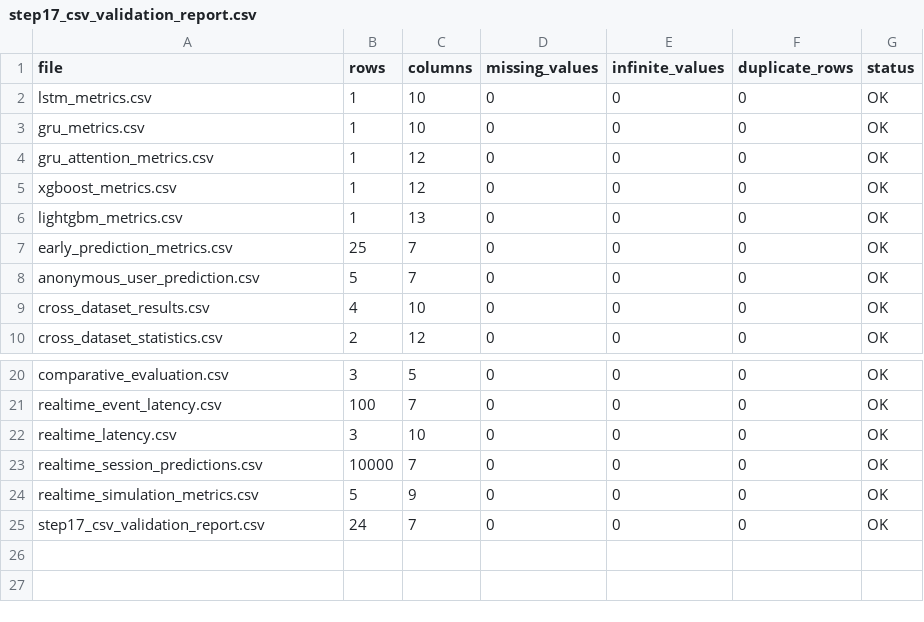
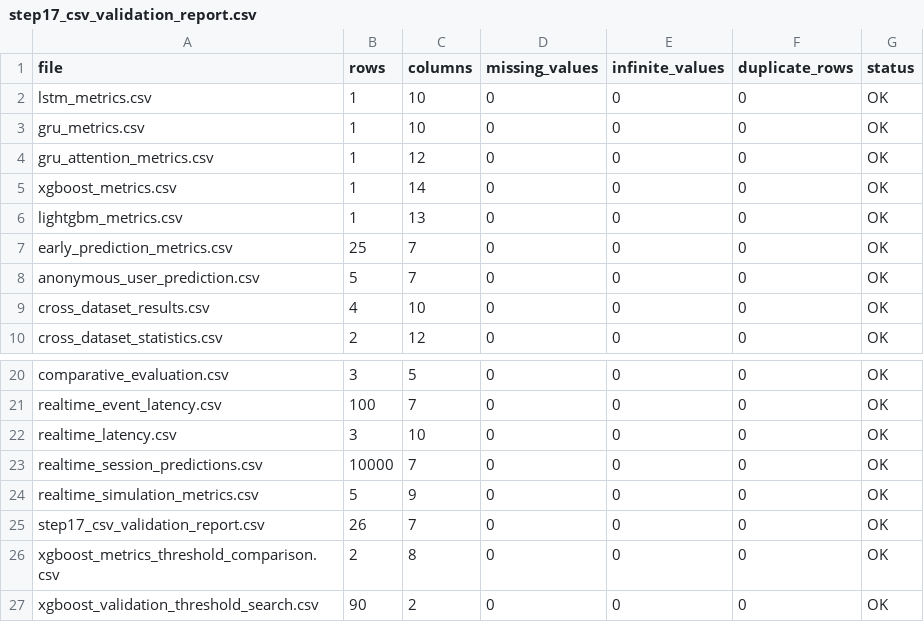
Before and after one commit to KhushiSingh2045/ecommerce-purchase-intent-prediction, a CSV file: results/metrics/step17_csv_validation_report.csv, drawn as a sheet; only a part is shown, gaps mark what is left out.

```diff
--- a/results/metrics/step17_csv_validation_report.csv
+++ b/results/metrics/step17_csv_validation_report.csv
@@ -4,3 +4,3 @@ gru_metrics.csv,1,10,0,0,0,OK
 gru_attention_metrics.csv,1,12,0,0,0,OK
-xgboost_metrics.csv,1,12,0,0,0,OK
+xgboost_metrics.csv,1,14,0,0,0,OK
 lightgbm_metrics.csv,1,13,0,0,0,OK
@@ -24,2 +24,4 @@ realtime_session_predictions.csv,10000,7,0,0,0,OK
 realtime_simulation_metrics.csv,5,9,0,0,0,OK
-step17_csv_validation_report.csv,24,7,0,0,0,OK
+step17_csv_validation_report.csv,26,7,0,0,0,OK
+xgboost_metrics_threshold_comparison.csv,2,8,0,0,0,OK
+xgboost_validation_threshold_search.csv,90,2,0,0,0,OK
```
Also changed, not shown: results/metrics/behavioral_drift_summary.csv, results/metrics/early_prediction_metrics.csv, 44 other files.
